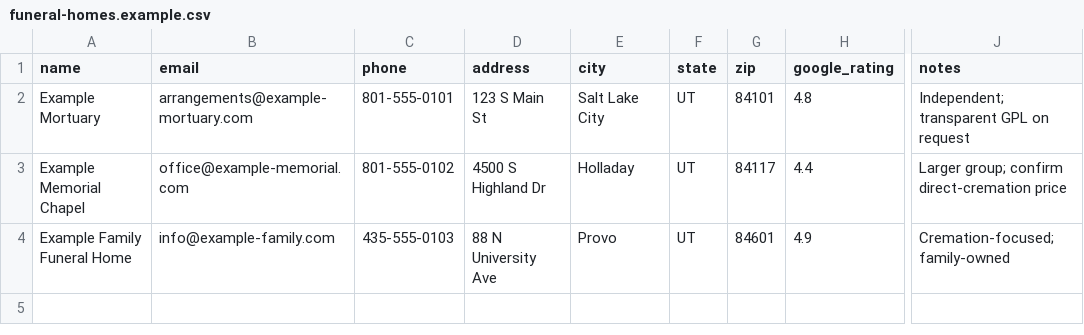
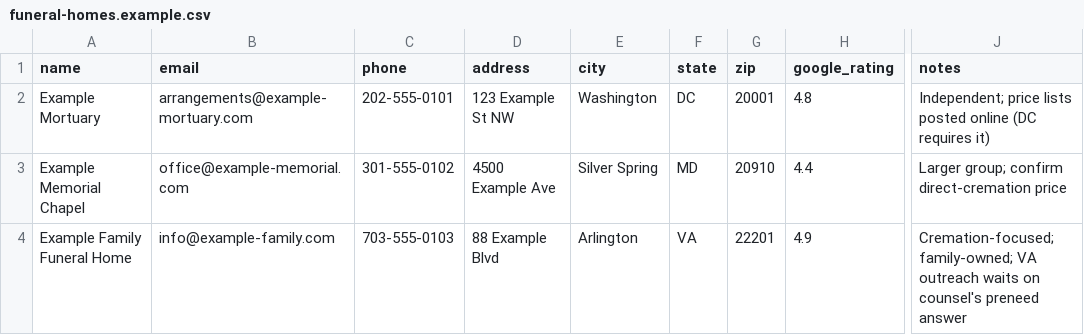
Before and after one commit to PolicyTrackerAI-tech/walkbeside, a CSV file: supabase/seed/funeral-homes.example.csv, drawn as a sheet; only a part is shown, gaps mark what is left out; the diff names each change by its address in the sheet, - before the commit and + after, or states it on an @@ line.

```diff
--- a/supabase/seed/funeral-homes.example.csv
+++ b/supabase/seed/funeral-homes.example.csv
-C2 (phone): 801-555-0101
+C2 (phone): 202-555-0101
-D2 (address): 123 S Main St
+D2 (address): 123 Example St NW
-E2 (city): Salt Lake City
+E2 (city): Washington
-F2 (state): UT
+F2 (state): DC
-G2 (zip): 84101
+G2 (zip): 20001
-J2 (notes): Independent; transparent GPL on request
+J2 (notes): Independent; price lists posted online (DC requires it)
-C3 (phone): 801-555-0102
+C3 (phone): 301-555-0102
-D3 (address): 4500 S Highland Dr
+D3 (address): 4500 Example Ave
-E3 (city): Holladay
+E3 (city): Silver Spring
-F3 (state): UT
+F3 (state): MD
-G3 (zip): 84117
+G3 (zip): 20910
-C4 (phone): 435-555-0103
+C4 (phone): 703-555-0103
-D4 (address): 88 N University Ave
+D4 (address): 88 Example Blvd
-E4 (city): Provo
+E4 (city): Arlington
-F4 (state): UT
+F4 (state): VA
-G4 (zip): 84601
+G4 (zip): 22201
-J4 (notes): Cremation-focused; family-owned
+J4 (notes): Cremation-focused; family-owned; VA outreach waits on counsel's preneed answer
```
Also changed, not shown: 4 other files.
